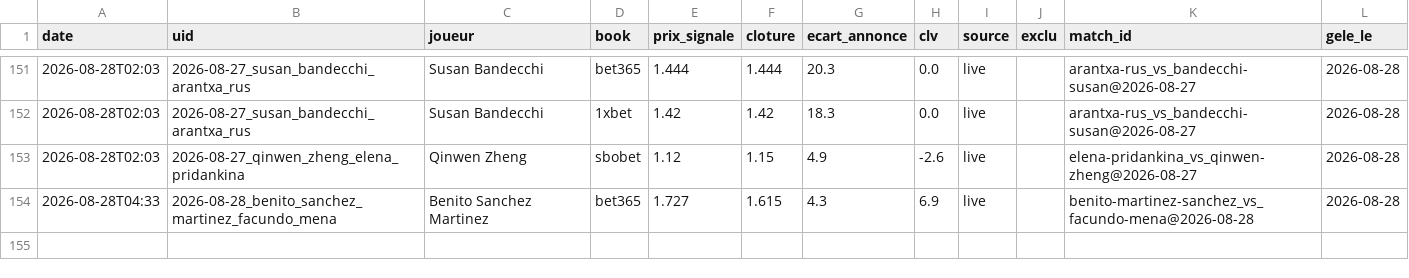
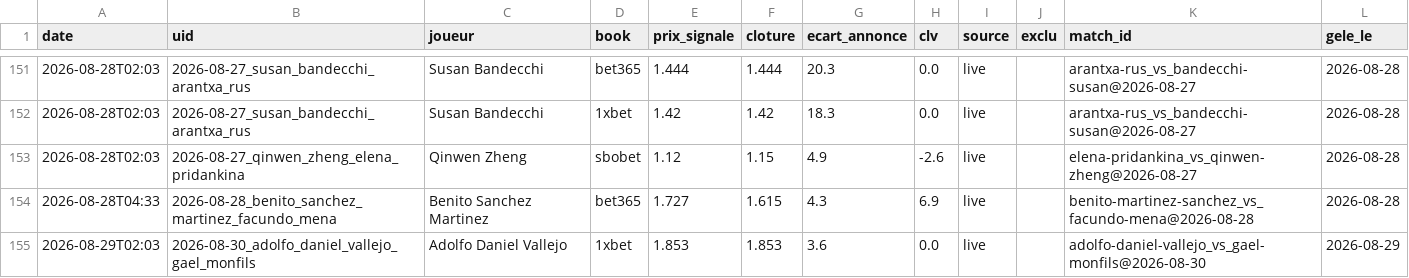
Before and after one commit to Lucas987987/Tennis-edge, a CSV file: canal_clv_detail.csv, drawn as a sheet; only a part is shown, gaps mark what is left out; the diff names each change by its address in the sheet, - before the commit and + after, or states it on an @@ line.

```diff
--- a/canal_clv_detail.csv
+++ b/canal_clv_detail.csv
+row 155: 2026-08-29T02:03 | 2026-08-30_adolfo_daniel_vallejo_gael_monfils | Adolfo Daniel Vallejo | 1xbet | 1.853 | 1.853 | 3.6 | 0.0 | live |  | adolfo-daniel-vallejo_vs_gael-monfils@2026-08-30 | 2026-08-29
```
Also changed, not shown: moves_detail.csv, moves_detail_hist.csv, 6 other files.
